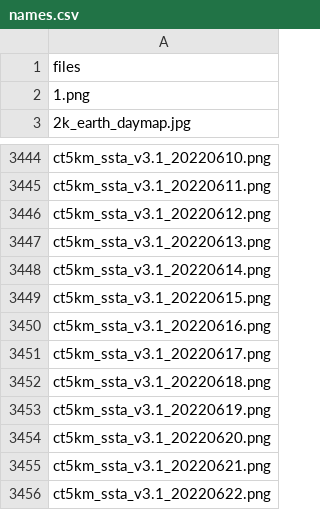
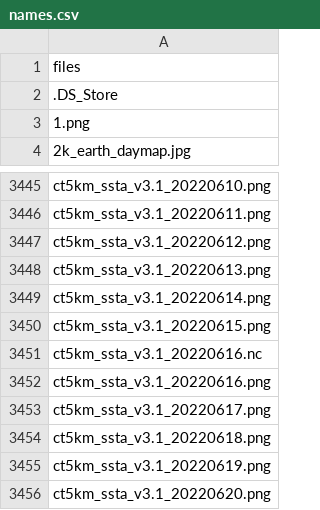
Before and after one commit to HakaiInstitute/ssta_images, a CSV file: dist/names.csv, drawn as a sheet; only a part is shown, gaps mark what is left out; the shorter side is filled out with more unchanged rows.

```diff
--- a/dist/names.csv
+++ b/dist/names.csv
@@ -1,2 +1,3 @@
 files,
+.DS_Store,
 1.png,
@@ -3449,2 +3450,3 @@ ct5km_ssta_v3.1_20220614.png,
 ct5km_ssta_v3.1_20220615.png,
+ct5km_ssta_v3.1_20220616.nc,
 ct5km_ssta_v3.1_20220616.png,
```
Also changed, not shown: static/names.csv, 5 other files.
